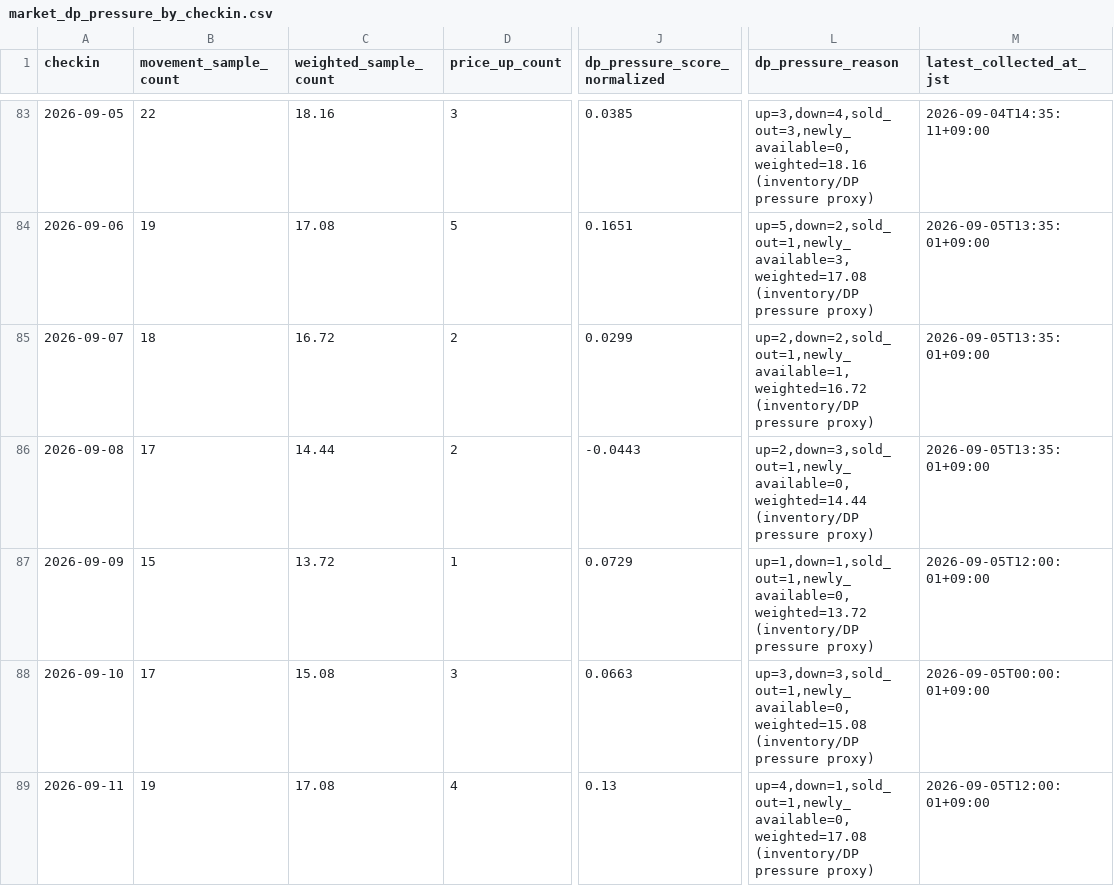
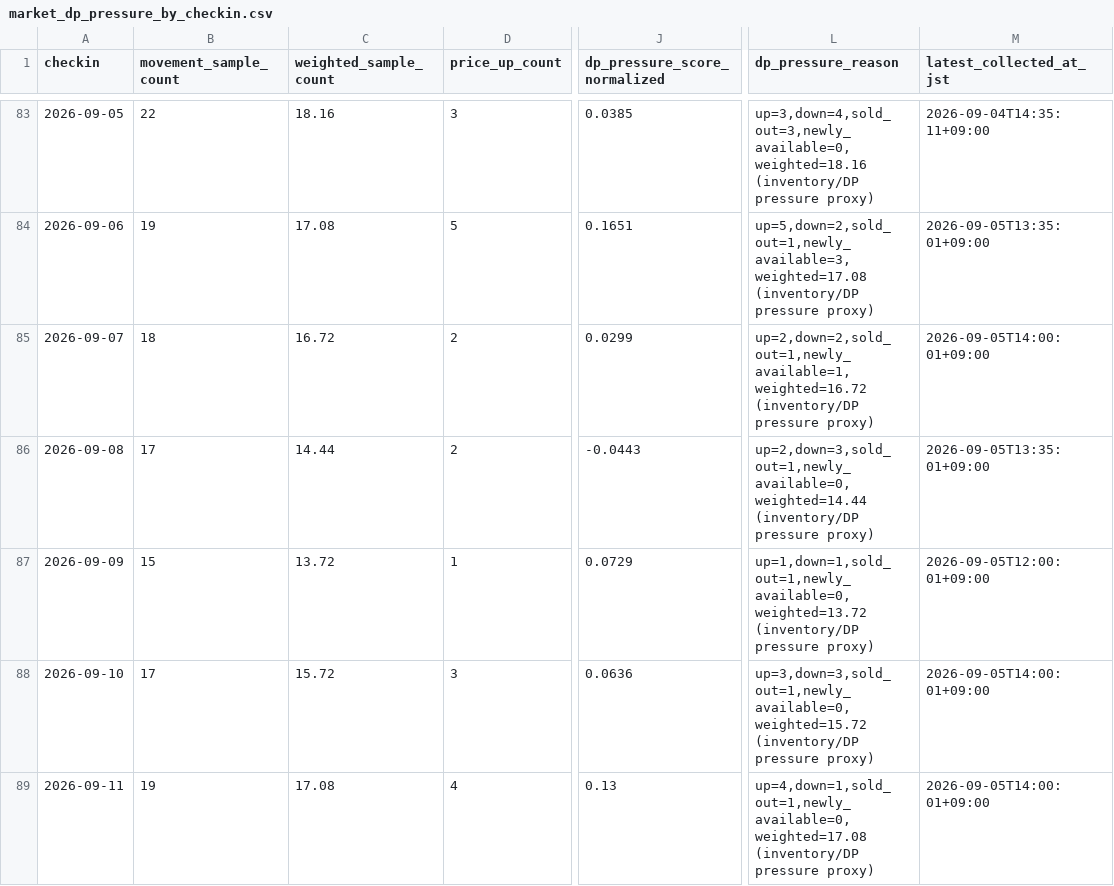
Before and after one commit to ginisato-hash/zao-market-intelligence, a CSV file: apps/zmi-bi-web/data/market_dp_pressure_by_checkin.csv, drawn as a sheet; only a part is shown, gaps mark what is left out; the diff covers the shown part only; the diff names each change by its address in the sheet, - before the commit and + after, or states it on an @@ line.

```diff
--- a/apps/zmi-bi-web/data/market_dp_pressure_by_checkin.csv
+++ b/apps/zmi-bi-web/data/market_dp_pressure_by_checkin.csv
-M85 (latest_collected_at_jst): 2026-09-05T13:35:01+09:00
+M85 (latest_collected_at_jst): 2026-09-05T14:00:01+09:00
-C88 (weighted_sample_count): 15.08
+C88 (weighted_sample_count): 15.72
-J88 (dp_pressure_score_normalized): 0.0663
+J88 (dp_pressure_score_normalized): 0.0636
-L88 (dp_pressure_reason): up=3,down=3,sold_out=1,newly_available=0,weighted=15.08 (inventory/DP pressure…
+L88 (dp_pressure_reason): up=3,down=3,sold_out=1,newly_available=0,weighted=15.72 (inventory/DP pressure…
-M88 (latest_collected_at_jst): 2026-09-05T00:00:01+09:00
+M88 (latest_collected_at_jst): 2026-09-05T14:00:01+09:00
-M89 (latest_collected_at_jst): 2026-09-05T12:00:01+09:00
+M89 (latest_collected_at_jst): 2026-09-05T14:00:01+09:00
```
Also changed, not shown: 52 edited cells elsewhere in this file, apps/zmi-bi-web/data/market_price_movement_signals.csv, apps/zmi-bi-web/data/own_property_coverage.csv, 10 other files.
